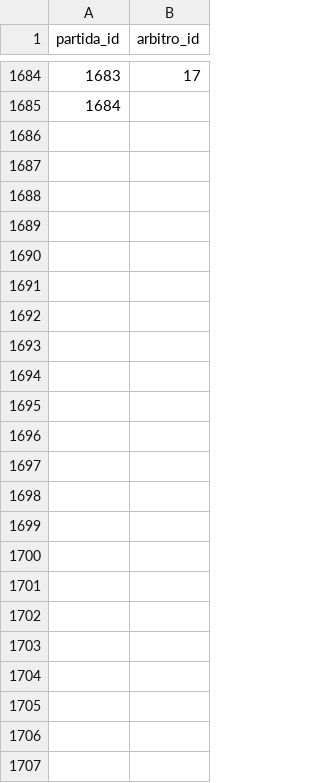
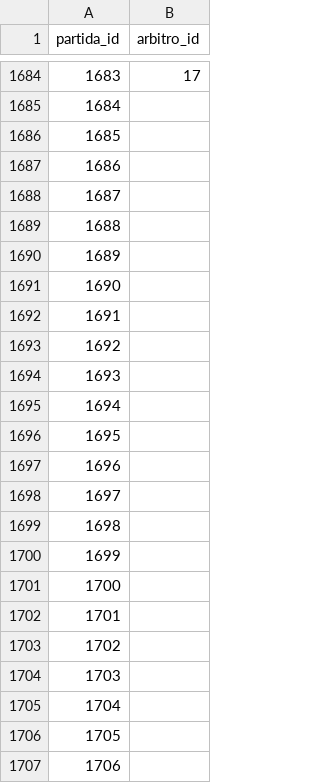
Before and after one commit to shinzatokazuya/kamusari, a CSV file: novo_bd1971_robusto/output_csvs/arbitros_em_partida.csv, drawn as a sheet; only a part is shown, gaps mark what is left out.

```diff
--- a/novo_bd1971_robusto/output_csvs/arbitros_em_partida.csv
+++ b/novo_bd1971_robusto/output_csvs/arbitros_em_partida.csv
@@ -1685 +1685,23 @@ partida_id,arbitro_id
 1684,
+1685,
+1686,
+1687,
+1688,
+1689,
+1690,
+1691,
+1692,
+1693,
+1694,
+1695,
+1696,
+1697,
+1698,
+1699,
+1700,
+1701,
+1702,
+1703,
+1704,
+1705,
+1706,
```
Also changed, not shown: novo_bd1971_robusto/output_csvs/clubes.csv, novo_bd1971_robusto/output_csvs/locais.csv, 7 other files.
